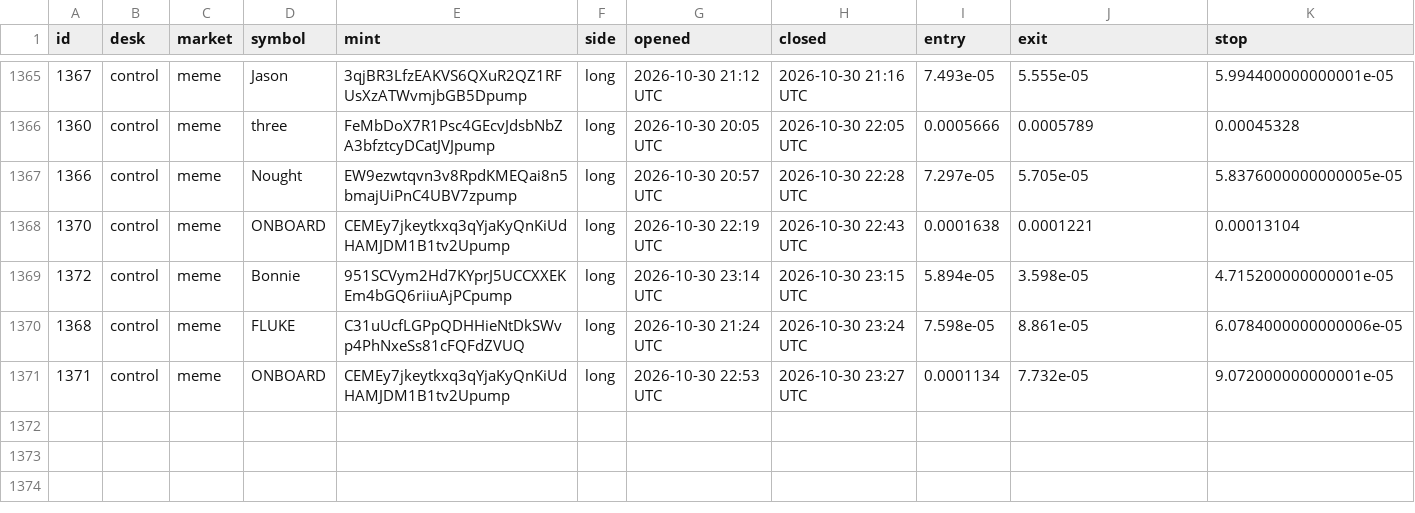
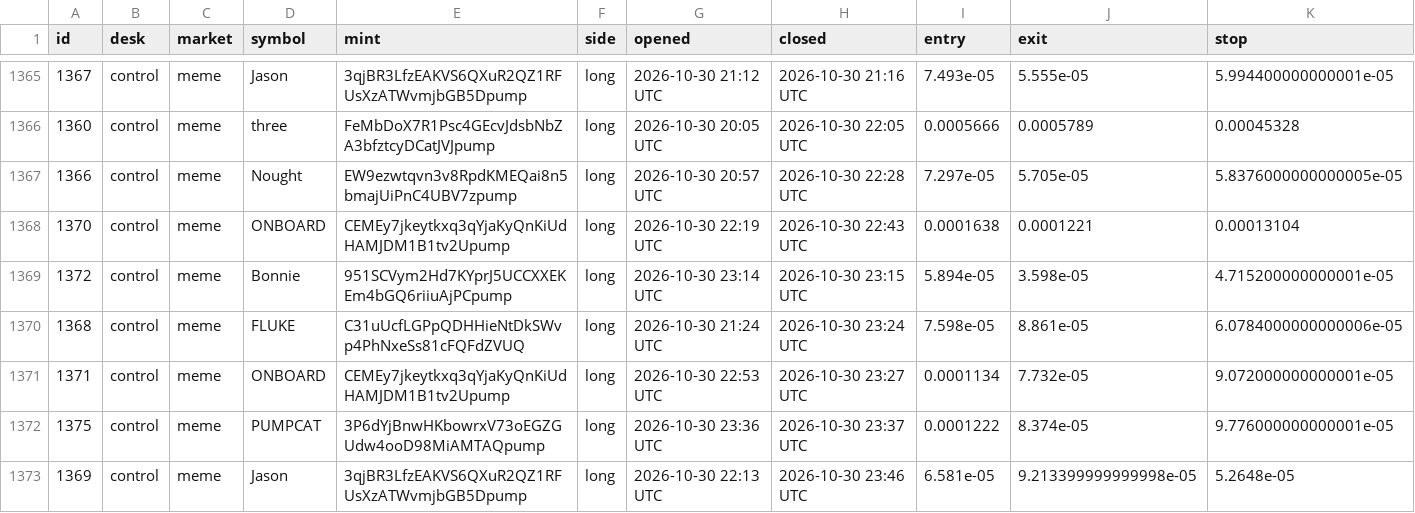
Before and after one commit to alhaddadsaid/lawahlawah, a CSV file: agents/trades.csv, drawn as a sheet; only a part is shown, gaps mark what is left out; rows hold the shown columns only; the diff names each change by its address in the sheet, - before the commit and + after, or states it on an @@ line.

Commit message:
agent desk update

```diff
--- a/agents/trades.csv
+++ b/agents/trades.csv
+row 1372: 1375 | control | meme | PUMPCAT | 3P6dYjBnwHKbowrxV73oEGZGUdw4ooD98MiAMTAQpump | long | 2026-10-30 23:36 UTC | 2026-10-30 23:37 UTC | 0.0001222 | 8.374e-05 | 9.776000000000001e-05
+row 1373: 1369 | control | meme | Jason | 3qjBR3LfzEAKVS6QXuR2QZ1RFUsXzATWvmjbGB5Dpump | long | 2026-10-30 22:13 UTC | 2026-10-30 23:46 UTC | 6.581e-05 | 9.213399999999998e-05 | 5.2648e-05
```
Also changed, not shown: 3 other files.
